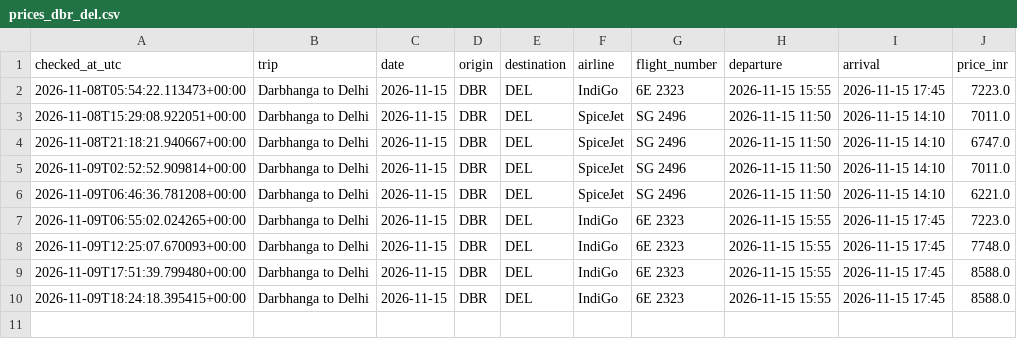
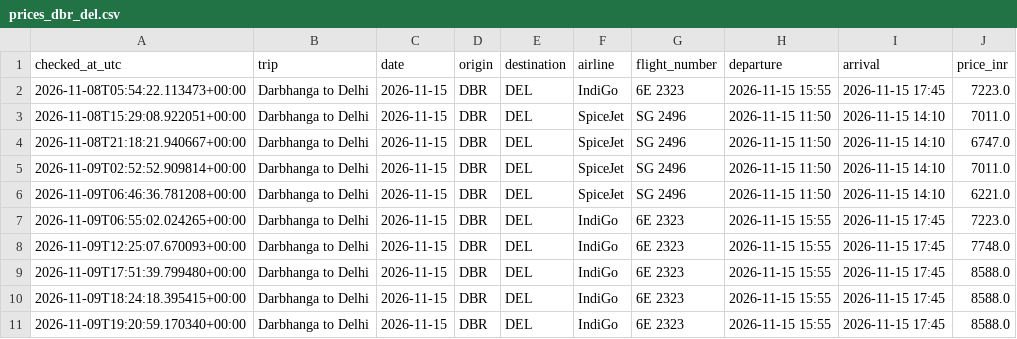
Before and after one commit to Pulkit251/flight_tracker, a CSV file: data/prices_dbr_del.csv, drawn as a sheet; the diff names each change by its address in the sheet, - before the commit and + after, or states it on an @@ line.

```diff
--- a/data/prices_dbr_del.csv
+++ b/data/prices_dbr_del.csv
+row 11: 2026-11-09T19:20:59.170340+00:00 | Darbhanga to Delhi | 2026-11-15 | DBR | DEL | IndiGo | 6E 2323 | 2026-11-15 15:55 | 2026-11-15 17:45 | 8588.0
```
